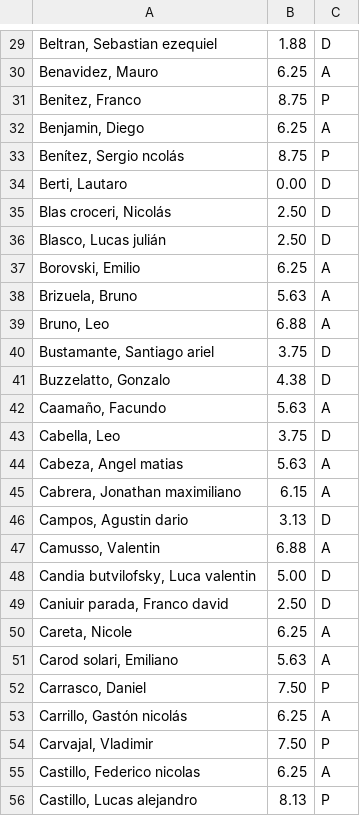
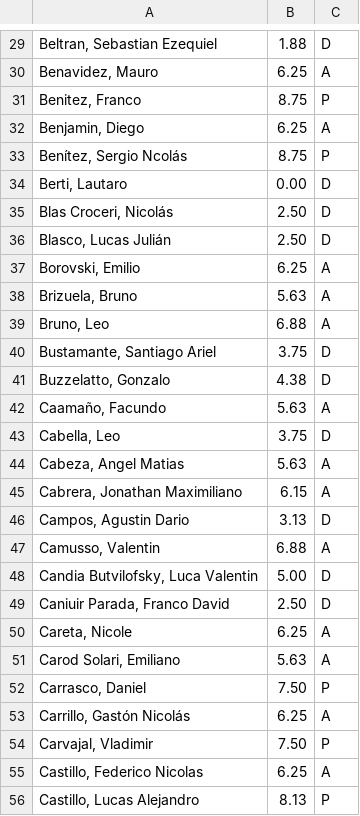
Before and after one commit to zrafa/ic2021, a TSV file: misc/notas-1P.tsv, drawn as a sheet; only a part is shown, gaps mark what is left out; the diff covers the shown part only; the diff names each change by its address in the sheet, - before the commit and + after, or states it on an @@ line.

```diff
--- a/misc/notas-1P.tsv
+++ b/misc/notas-1P.tsv
-A29: Beltran, Sebastian ezequiel
+A29: Beltran, Sebastian Ezequiel
-A33: Benítez, Sergio ncolás
+A33: Benítez, Sergio Ncolás
-A35: Blas croceri, Nicolás
+A35: Blas Croceri, Nicolás
-A36: Blasco, Lucas julián
+A36: Blasco, Lucas Julián
-A40: Bustamante, Santiago ariel
+A40: Bustamante, Santiago Ariel
-A44: Cabeza, Angel matias
+A44: Cabeza, Angel Matias
-A45: Cabrera, Jonathan maximiliano
+A45: Cabrera, Jonathan Maximiliano
-A46: Campos, Agustin dario
+A46: Campos, Agustin Dario
-A48: Candia butvilofsky, Luca valentin
+A48: Candia Butvilofsky, Luca Valentin
-A49: Caniuir parada, Franco david
+A49: Caniuir Parada, Franco David
-A51: Carod solari, Emiliano
+A51: Carod Solari, Emiliano
-A53: Carrillo, Gastón nicolás
+A53: Carrillo, Gastón Nicolás
-A55: Castillo, Federico nicolas
+A55: Castillo, Federico Nicolas
-A56: Castillo, Lucas alejandro
+A56: Castillo, Lucas Alejandro
```
Also changed, not shown: 166 edited cells elsewhere in this file, 1 other file.
